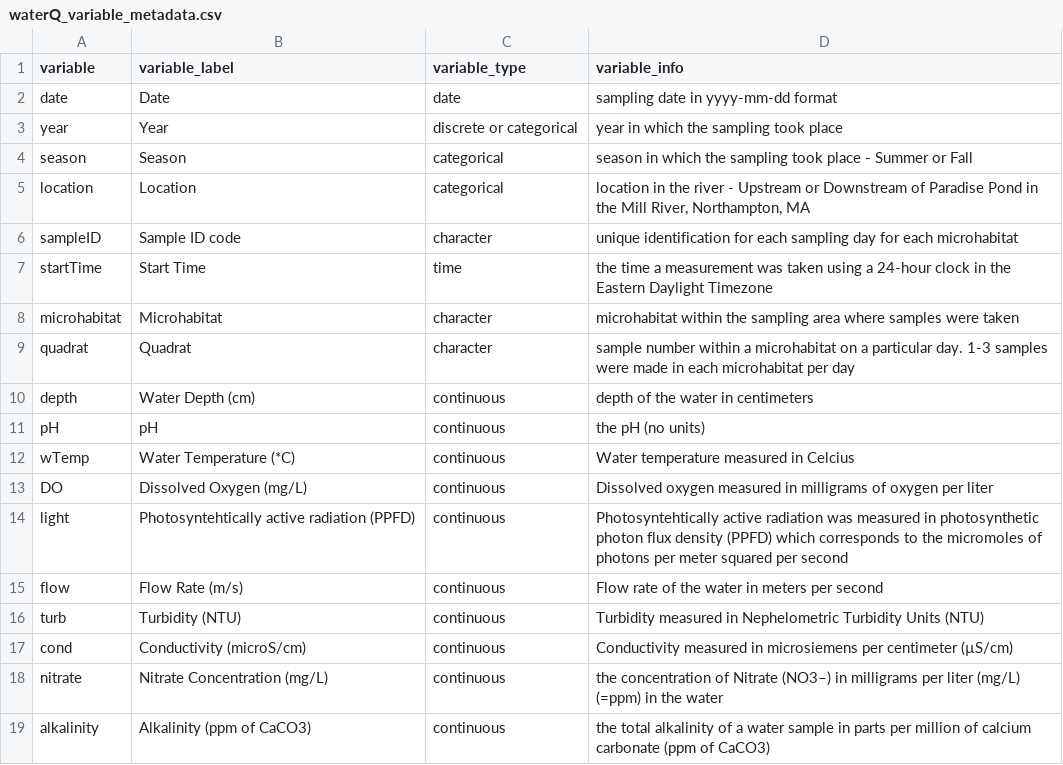
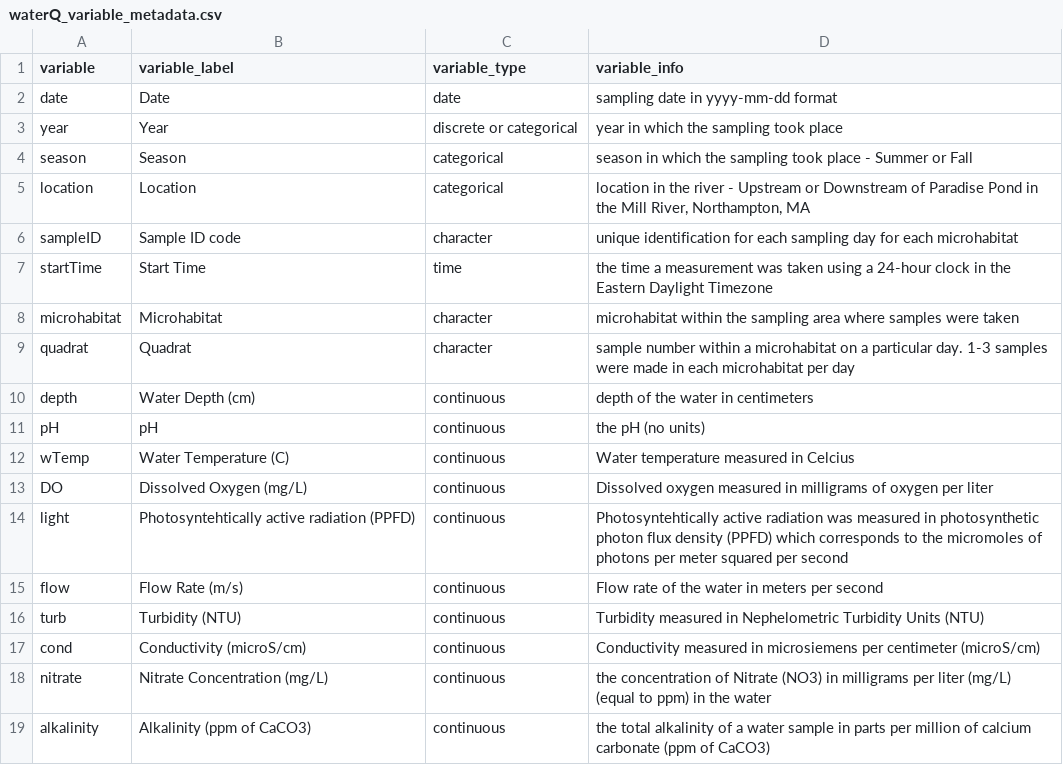
Before and after one commit to marneypratt/dataviz, a CSV file: data/waterQ_variable_metadata.csv, drawn as a sheet; the diff names each change by its address in the sheet, - before the commit and + after, or states it on an @@ line.

```diff
--- a/data/waterQ_variable_metadata.csv
+++ b/data/waterQ_variable_metadata.csv
-B12 (variable_label): Water Temperature (*C)
+B12 (variable_label): Water Temperature (C)
-D17 (variable_info): …per centimeter (µS/cm)
+D17 (variable_info): …per centimeter (microS/cm)
-D18 (variable_info): …of Nitrate (NO3–) in milligrams per liter (mg/L) (=ppm) in the…
+D18 (variable_info): …of Nitrate (NO3) in milligrams per liter (mg/L) (equal to ppm) in the…
```
Also changed, not shown: 1 other file.
